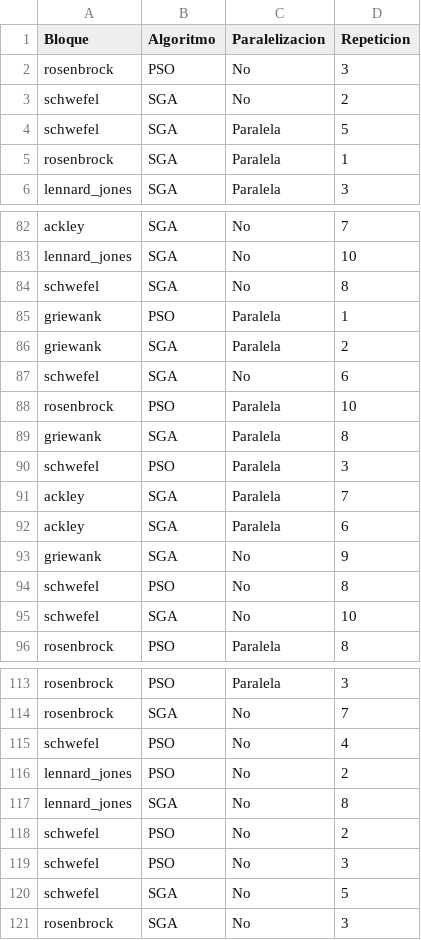
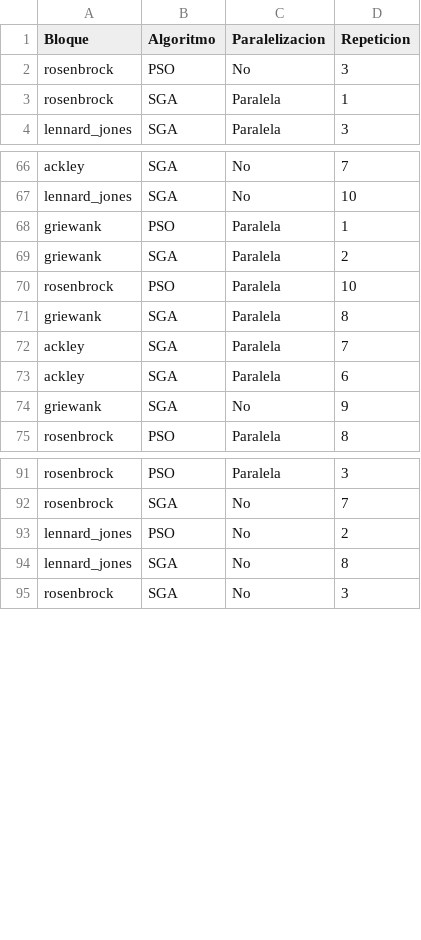
Before and after one commit to JoseMarioCastroChanto/Diseno-de-Experimentos, a CSV file: experimento_diseno.csv, drawn as a sheet; only a part is shown, gaps mark what is left out; the diff covers the shown part only.

```diff
--- a/experimento_diseno.csv
+++ b/experimento_diseno.csv
@@ -2,4 +2,2 @@ Bloque,Algoritmo,Paralelizacion,Repeticion
 rosenbrock,PSO,No,3
-schwefel,SGA,No,2
-schwefel,SGA,Paralela,5
 rosenbrock,SGA,Paralela,1
@@ -83,9 +67,6 @@ ackley,SGA,No,7
 lennard_jones,SGA,No,10
-schwefel,SGA,No,8
 griewank,PSO,Paralela,1
 griewank,SGA,Paralela,2
-schwefel,SGA,No,6
 rosenbrock,PSO,Paralela,10
 griewank,SGA,Paralela,8
-schwefel,PSO,Paralela,3
 ackley,SGA,Paralela,7
@@ -93,4 +74,2 @@ ackley,SGA,Paralela,6
 griewank,SGA,No,9
-schwefel,PSO,No,8
-schwefel,SGA,No,10
 rosenbrock,PSO,Paralela,8
@@ -114,8 +92,4 @@ rosenbrock,PSO,Paralela,3
 rosenbrock,SGA,No,7
-schwefel,PSO,No,4
 lennard_jones,PSO,No,2
 lennard_jones,SGA,No,8
-schwefel,PSO,No,2
-schwefel,PSO,No,3
-schwefel,SGA,No,5
 rosenbrock,SGA,No,3
```
Also changed, not shown: 29 removed rows elsewhere in this file, resultados.csv, 1 other file.
